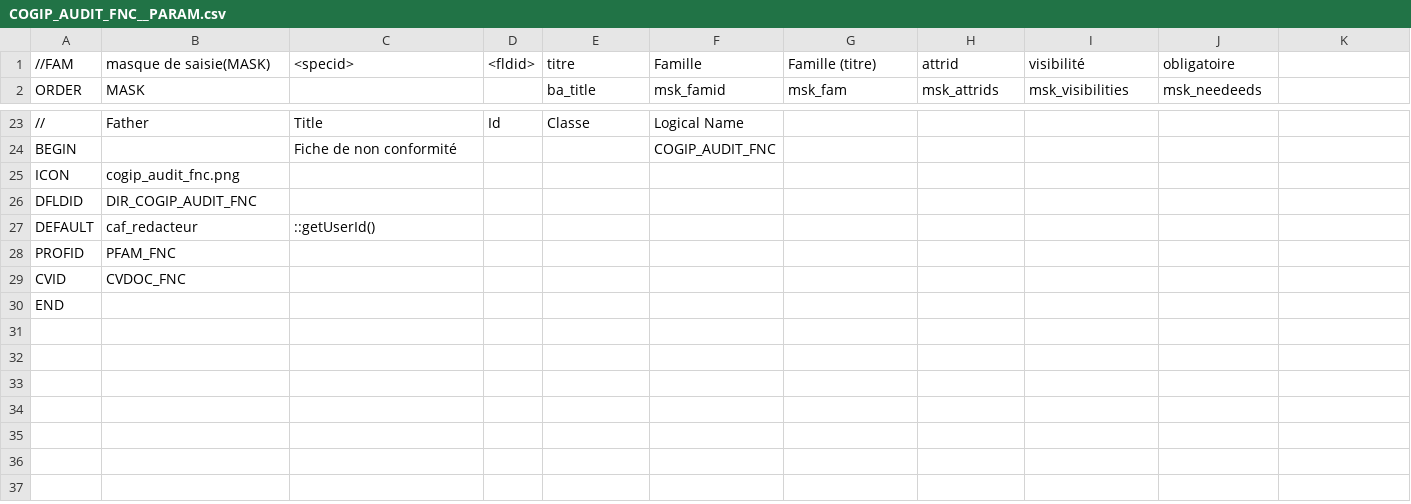
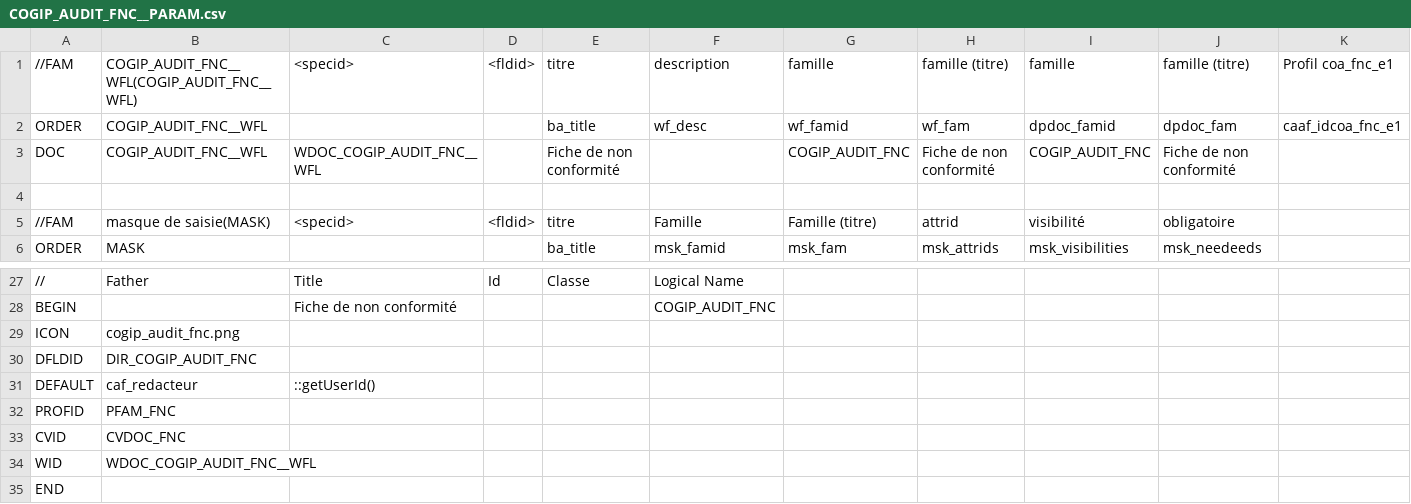
Before and after one commit to CircleCode/dynacase-quick-start-code, a CSV file: COGIP_AUDIT/COGIP_AUDIT_FNC__PARAM.csv, drawn as a sheet; only a part is shown, gaps mark what is left out; rows hold the shown columns only; the diff names each change by its address in the sheet, - before the commit and + after, or states it on an @@ line.

```diff
--- a/COGIP_AUDIT/COGIP_AUDIT_FNC__PARAM.csv
+++ b/COGIP_AUDIT/COGIP_AUDIT_FNC__PARAM.csv
+row 1: //FAM | COGIP_AUDIT_FNC__WFL(COGIP_AUDIT_FNC__WFL) | <specid> | <fldid> | titre | description | famille | famille (titre) | famille | famille (titre) | Profil coa_fnc_e1
+row 2: ORDER | COGIP_AUDIT_FNC__WFL |  |  | ba_title | wf_desc | wf_famid | wf_fam | dpdoc_famid | dpdoc_fam | caaf_idcoa_fnc_e1
+row 3: DOC | COGIP_AUDIT_FNC__WFL | WDOC_COGIP_AUDIT_FNC__WFL |  | Fiche de non conformité |  | COGIP_AUDIT_FNC | Fiche de non conformité | COGIP_AUDIT_FNC | Fiche de non conformité
+row 4: (empty)
+row 34: WID | WDOC_COGIP_AUDIT_FNC__WFL
```
Also changed, not shown: 7 other files.
